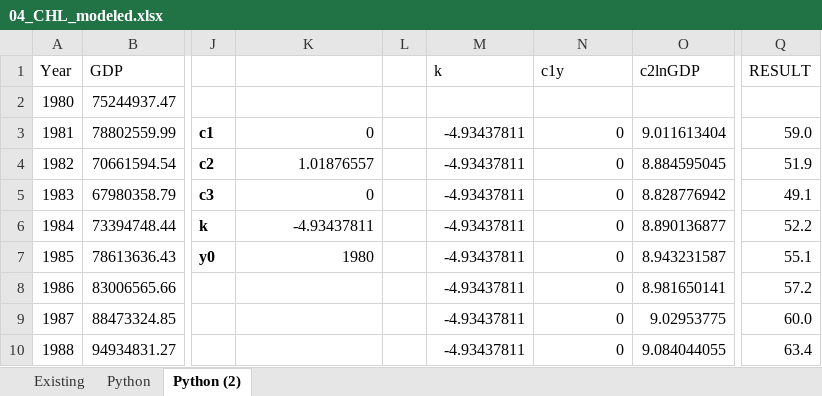
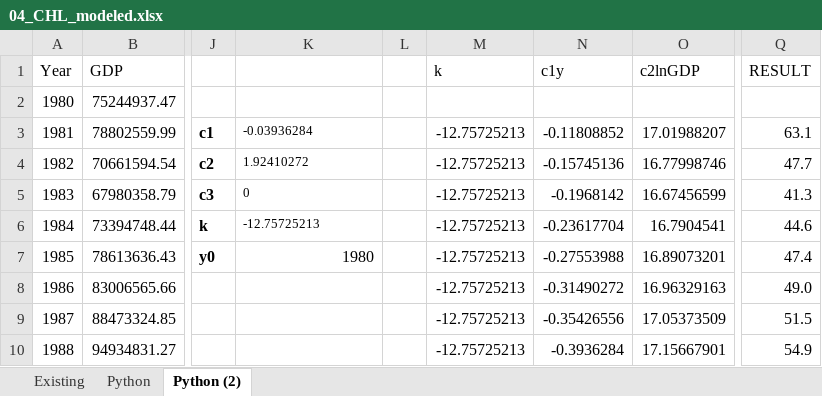
Before and after one commit to wogandavid/python_regressions, an Excel workbook: industry/04_CHL_modeled.xlsx, sheet Python (2), drawn as a sheet; only a part is shown, gaps mark what is left out; values as stored, in another font and other column widths than the file's, no borders; charts and pictures not drawn; the diff covers the shown part only; the diff names each change by its address in the sheet, - before the commit and + after, or states it on an @@ line.

```diff
--- a/industry/04_CHL_modeled.xlsx (sheet Python (2))
+++ b/industry/04_CHL_modeled.xlsx (sheet Python (2))
-K3: 0
+K3: -0.03936284
@@ K3:K6 text size: smaller, alignment: right → left @@
-M3:M10 (k): -4.93437811
+M3:M10 (k): -12.75725213
-N3 (c1y): 0
+N3 (c1y): -0.11808852
-O3 (c2lnGDP): 9.011613404
+O3 (c2lnGDP): 17.01988207
-Q3 (RESULT): 59.0
+Q3 (RESULT): 63.1
-K4: 1.01876557
+K4: 1.92410272
-N4 (c1y): 0
+N4 (c1y): -0.15745136
-O4 (c2lnGDP): 8.884595045
+O4 (c2lnGDP): 16.77998746
-Q4 (RESULT): 51.9
+Q4 (RESULT): 47.7
-N5 (c1y): 0
+N5 (c1y): -0.1968142
-O5 (c2lnGDP): 8.828776942
+O5 (c2lnGDP): 16.67456599
-Q5 (RESULT): 49.1
+Q5 (RESULT): 41.3
-K6: -4.93437811
+K6: -12.75725213
-N6 (c1y): 0
+N6 (c1y): -0.23617704
-O6 (c2lnGDP): 8.890136877
+O6 (c2lnGDP): 16.7904541
-Q6 (RESULT): 52.2
+Q6 (RESULT): 44.6
-N7 (c1y): 0
+N7 (c1y): -0.27553988
-O7 (c2lnGDP): 8.943231587
+O7 (c2lnGDP): 16.89073201
-Q7 (RESULT): 55.1
+Q7 (RESULT): 47.4
-N8 (c1y): 0
+N8 (c1y): -0.31490272
-O8 (c2lnGDP): 8.981650141
+O8 (c2lnGDP): 16.96329163
-Q8 (RESULT): 57.2
+Q8 (RESULT): 49.0
-N9 (c1y): 0
+N9 (c1y): -0.35426556
-O9 (c2lnGDP): 9.02953775
+O9 (c2lnGDP): 17.05373509
-Q9 (RESULT): 60.0
+Q9 (RESULT): 51.5
-N10 (c1y): 0
+N10 (c1y): -0.3936284
-O10 (c2lnGDP): 9.084044055
+O10 (c2lnGDP): 17.15667901
-Q10 (RESULT): 63.4
+Q10 (RESULT): 54.9
```
Also changed, not shown: 316 edited cells elsewhere in this sheet, charts or pictures, 7 other files.
